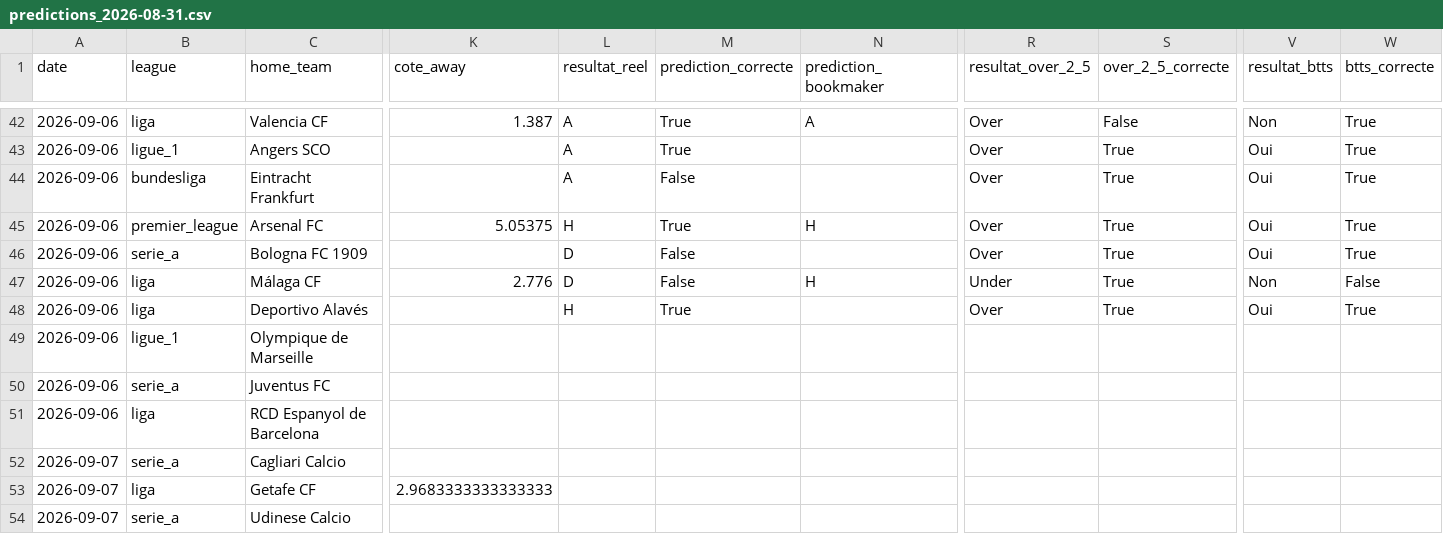
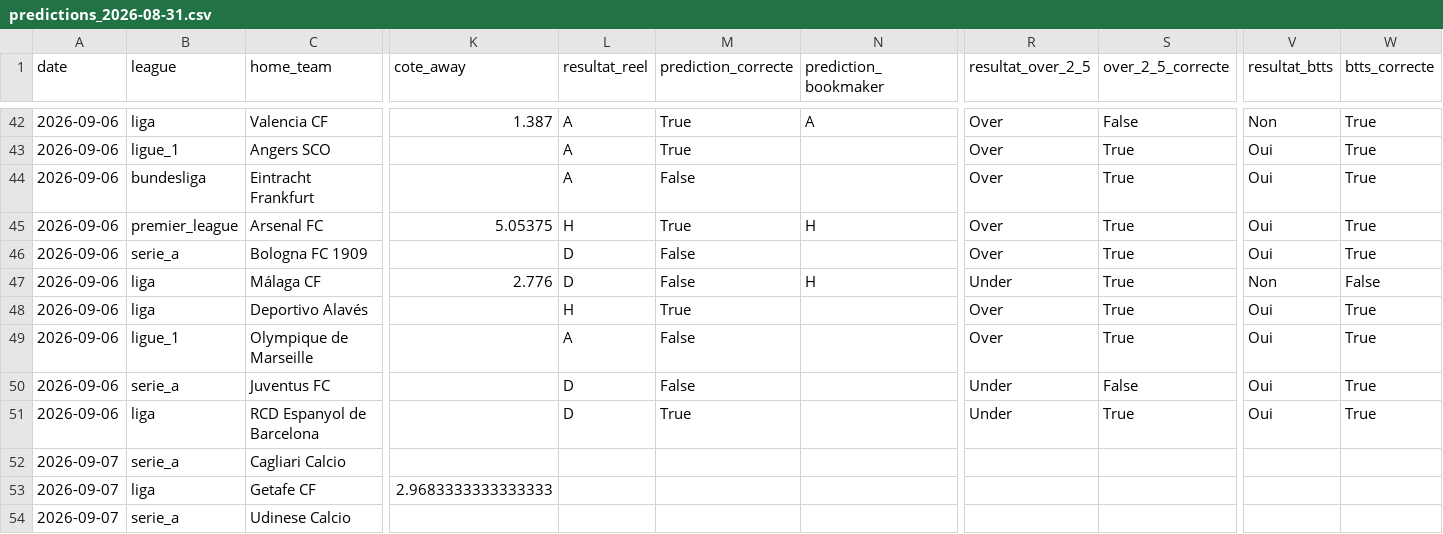
Before and after one commit to ezekiel27egoun/football-predictor, a CSV file: data/tracking/predictions_2026-08-31.csv, drawn as a sheet; only a part is shown, gaps mark what is left out; the diff names each change by its address in the sheet, - before the commit and + after, or states it on an @@ line.

```diff
--- a/data/tracking/predictions_2026-08-31.csv
+++ b/data/tracking/predictions_2026-08-31.csv
-L49 (resultat_reel): (empty)
+L49 (resultat_reel): A
-M49:M50 (prediction_correcte): (empty)
+M49:M50 (prediction_correcte): False
-R49 (resultat_over_2_5): (empty)
+R49 (resultat_over_2_5): Over
-S49 (over_2_5_correcte): (empty)
+S49 (over_2_5_correcte): True
-V49:V51 (resultat_btts): (empty)
+V49:V51 (resultat_btts): Oui
-W49:W51 (btts_correcte): (empty)
+W49:W51 (btts_correcte): True
-L50:L51 (resultat_reel): (empty)
+L50:L51 (resultat_reel): D
-R50:R51 (resultat_over_2_5): (empty)
+R50:R51 (resultat_over_2_5): Under
-S50 (over_2_5_correcte): (empty)
+S50 (over_2_5_correcte): False
-M51 (prediction_correcte): (empty)
+M51 (prediction_correcte): True
-S51 (over_2_5_correcte): (empty)
+S51 (over_2_5_correcte): True
```
Also changed, not shown: data/tracking/weekly_summary.csv.
